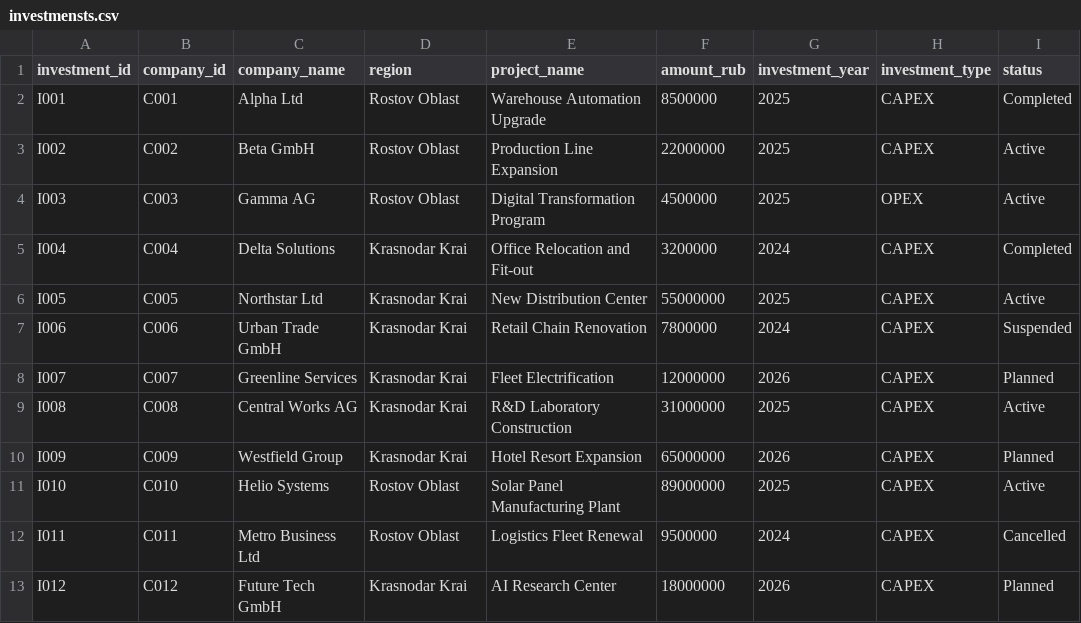
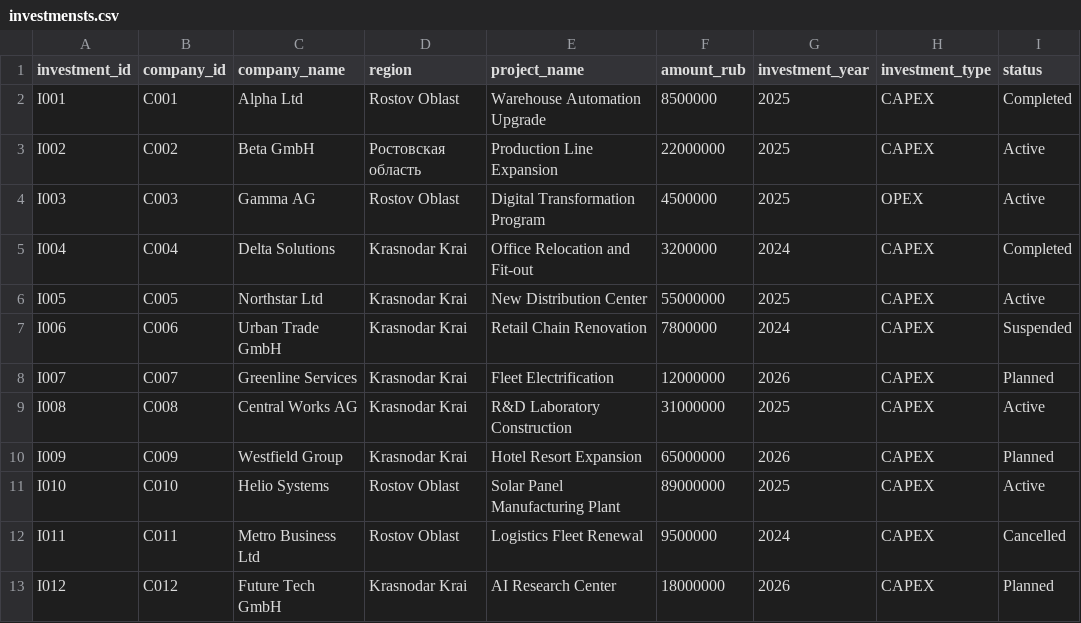
Before and after one commit to Bl1nke/Rostel, a CSV file: data/investmensts.csv, drawn as a sheet; only a part is shown; the diff names each change by its address in the sheet, - before the commit and + after, or states it on an @@ line.

```diff
--- a/data/investmensts.csv
+++ b/data/investmensts.csv
-D3 (region): Rostov Oblast
+D3 (region): Ростовская область
```
Also changed, not shown: 2 other files.
